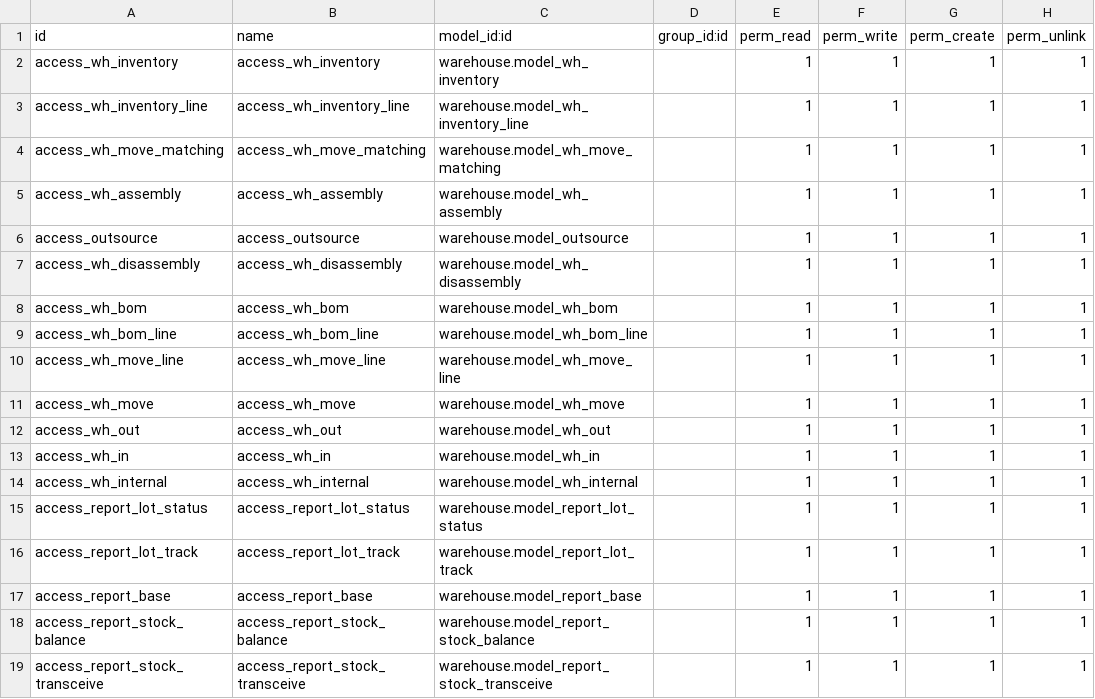
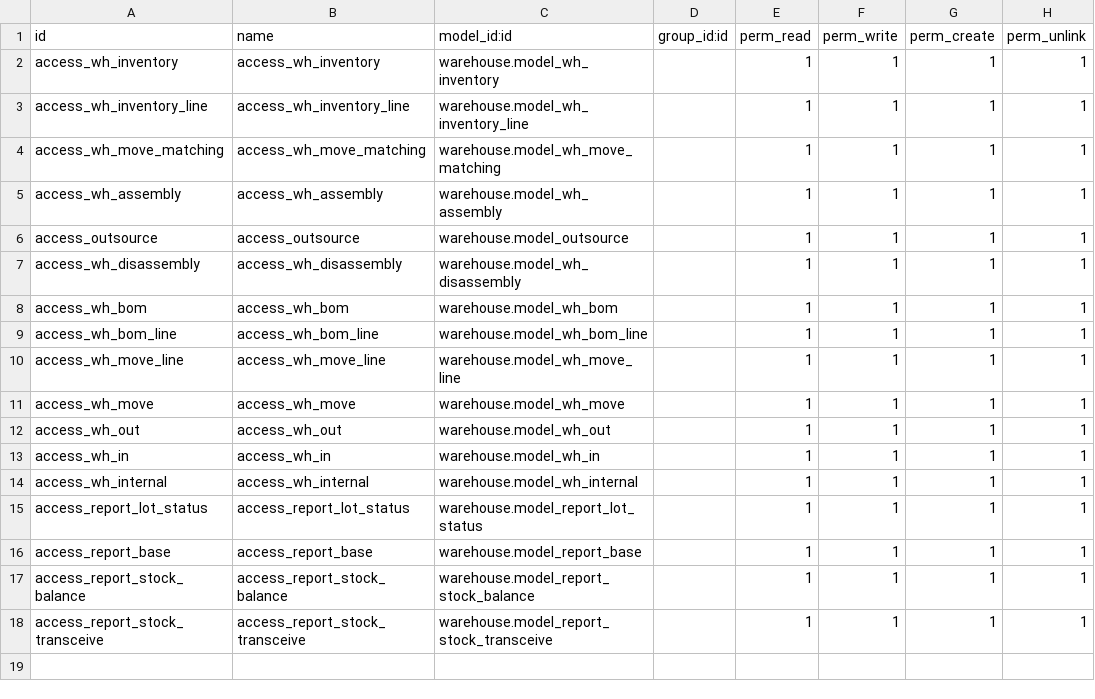
Before and after one commit to osbzr/gooderp_addons, a CSV file: warehouse/security/ir.model.access.csv, drawn as a sheet.

Commit message:
[去掉跟踪表的access]#1053

```diff
--- a/warehouse/security/ir.model.access.csv
+++ b/warehouse/security/ir.model.access.csv
@@ -15,3 +15,2 @@ access_wh_internal,access_wh_internal,warehouse.model_wh_internal,,1,1,1,1
 access_report_lot_status,access_report_lot_status,warehouse.model_report_lot_status,,1,1,1,1
-access_report_lot_track,access_report_lot_track,warehouse.model_report_lot_track,,1,1,1,1
 access_report_base,access_report_base,warehouse.model_report_base,,1,1,1,1
```
